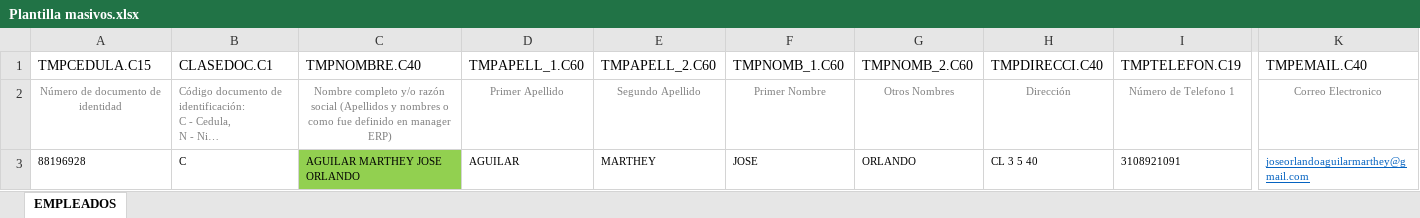
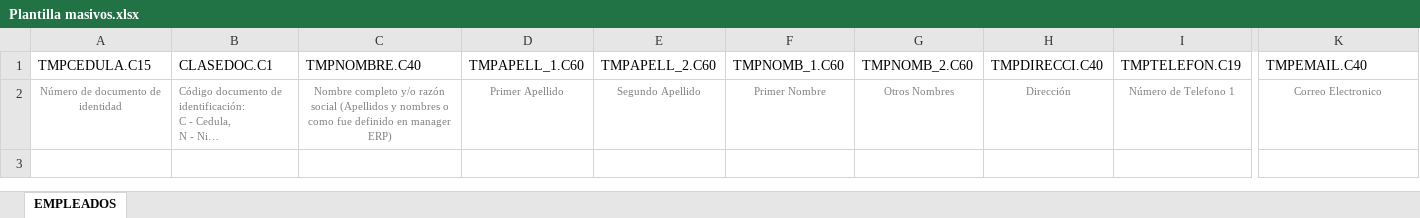
Before and after one commit to DEV-SJPRIVADA/SJ-Seguridad, an Excel workbook: docs/Contratacion/Plantilla masivos.xlsx, sheet EMPLEADOS, drawn as a sheet; only a part is shown, gaps mark what is left out; long unchanged cells end in …; values as stored, in another font and other column widths than the file's, no borders; conditional formats not drawn; rows hold the shown columns only; the diff names each change by its address in the sheet, - before the commit and + after, or states it on an @@ line.

```diff
--- a/docs/Contratacion/Plantilla masivos.xlsx (sheet EMPLEADOS)
+++ b/docs/Contratacion/Plantilla masivos.xlsx (sheet EMPLEADOS)
-row 3: 88196928 | C | AGUILAR MARTHEY JOSE ORLANDO | AGUILAR | MARTHEY | JOSE | ORLANDO | CL 3 5 40 | 3108921091 | joseorlandoaguilarmarthey@gmail.com
```
Also changed, not shown: 7 other files.
